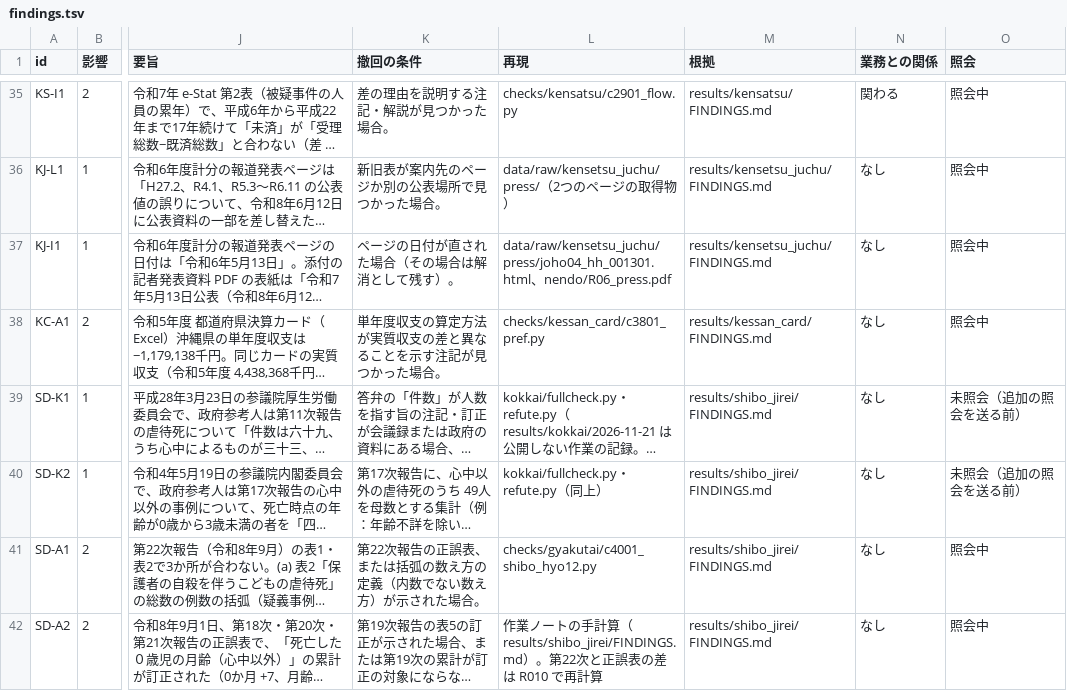
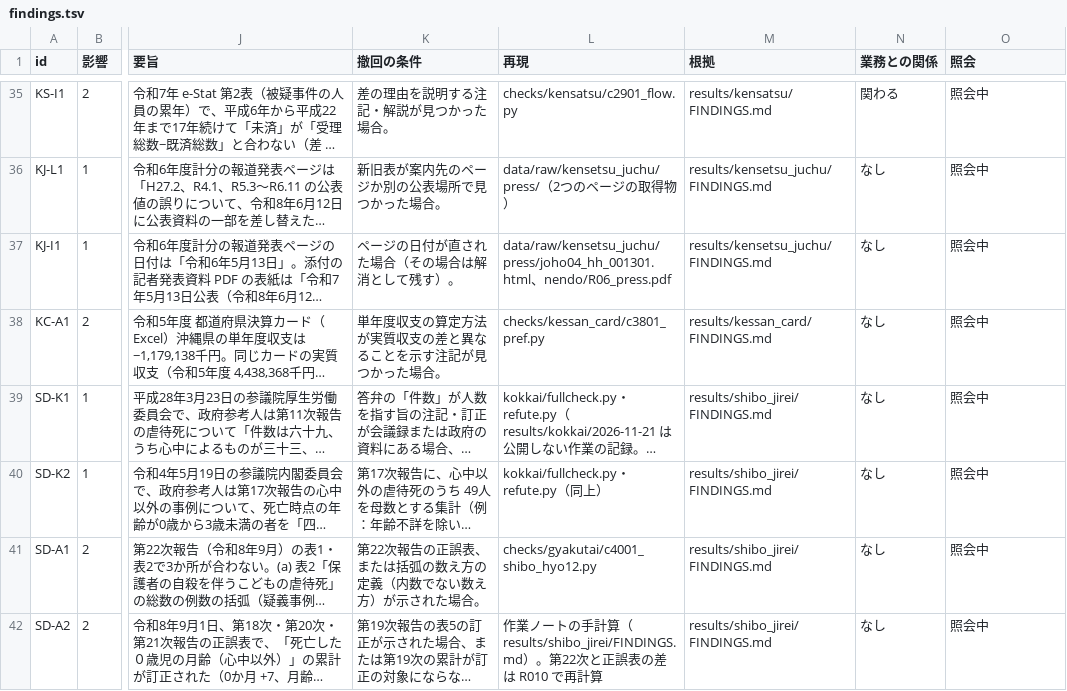
Before and after one commit to hirokifukui/urazuke, a TSV file: publish/findings.tsv, drawn as a sheet; only a part is shown, gaps mark what is left out; long unchanged cells end in …; the diff names each change by its address in the sheet, - before the commit and + after, or states it on an @@ line.

```diff
--- a/publish/findings.tsv
+++ b/publish/findings.tsv
-O39:O40 (照会): 未照会（追加の照会を送る前）
+O39:O40 (照会): 照会中
```
Also changed, not shown: publish/PUBLIC_FILES.tsv, 11 other files.
